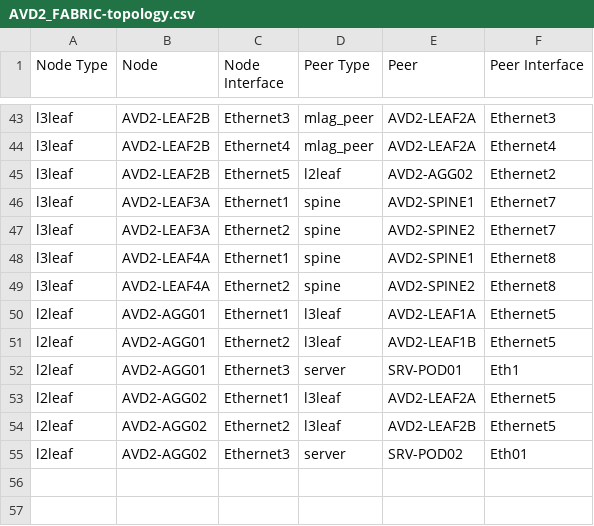
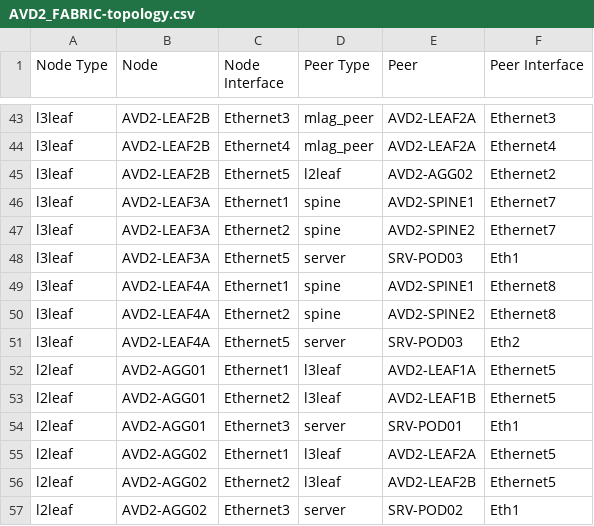
Before and after one commit to titom73/ansible-arista-network-lab-automation, a CSV file: inventories/inetsix-eapi/documentation/AVD2_FABRIC/AVD2_FABRIC-topology.csv, drawn as a sheet; only a part is shown, gaps mark what is left out.

Commit message:
Upgrade EAPI Inetsix lab

```diff
--- a/inventories/inetsix-eapi/documentation/AVD2_FABRIC/AVD2_FABRIC-topology.csv
+++ b/inventories/inetsix-eapi/documentation/AVD2_FABRIC/AVD2_FABRIC-topology.csv
@@ -47,4 +47,6 @@ l3leaf,AVD2-LEAF3A,Ethernet1,spine,AVD2-SPINE1,Ethernet7
 l3leaf,AVD2-LEAF3A,Ethernet2,spine,AVD2-SPINE2,Ethernet7
+l3leaf,AVD2-LEAF3A,Ethernet5,server,SRV-POD03,Eth1
 l3leaf,AVD2-LEAF4A,Ethernet1,spine,AVD2-SPINE1,Ethernet8
 l3leaf,AVD2-LEAF4A,Ethernet2,spine,AVD2-SPINE2,Ethernet8
+l3leaf,AVD2-LEAF4A,Ethernet5,server,SRV-POD03,Eth2
 l2leaf,AVD2-AGG01,Ethernet1,l3leaf,AVD2-LEAF1A,Ethernet5
@@ -54,2 +56,2 @@ l2leaf,AVD2-AGG02,Ethernet1,l3leaf,AVD2-LEAF2A,Ethernet5
 l2leaf,AVD2-AGG02,Ethernet2,l3leaf,AVD2-LEAF2B,Ethernet5
-l2leaf,AVD2-AGG02,Ethernet3,server,SRV-POD02,Eth01
+l2leaf,AVD2-AGG02,Ethernet3,server,SRV-POD02,Eth1
```
Also changed, not shown: 31 other files.
